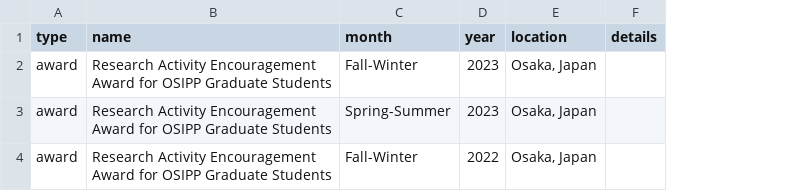
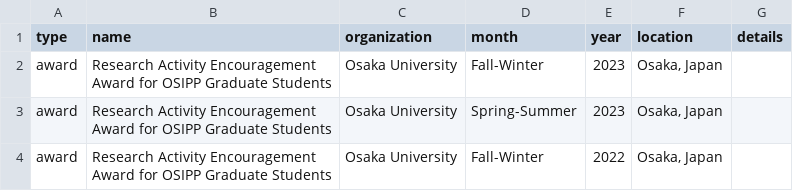
Before and after one commit to elisacoffee/cv, a CSV file: data/honors.csv, drawn as a sheet; the diff names each change by its address in the sheet, - before the commit and + after, or states it on an @@ line.

```diff
--- a/data/honors.csv
+++ b/data/honors.csv
+column C (organization), rows 2-4: all Osaka University
```
Also changed, not shown: data/education.csv, data/teaching.csv, 2 other files.
